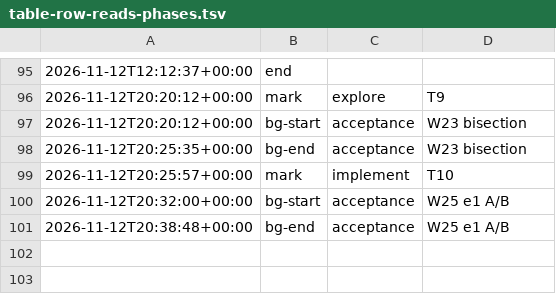
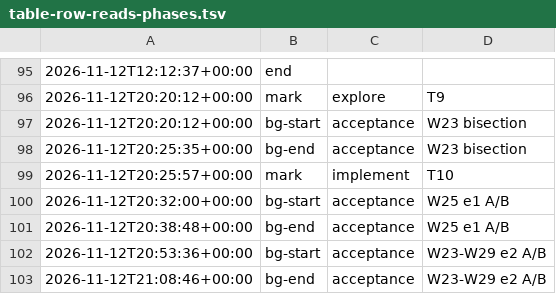
Before and after one commit to jesuslpm/Krummi, a TSV file: odd/tasks/table-row-reads-phases.tsv, drawn as a sheet; only a part is shown, gaps mark what is left out; the diff names each change by its address in the sheet, - before the commit and + after, or states it on an @@ line.

Commit message:
perf(tables): add ordered inserts at the end of the rows tree's last leaf

```diff
--- a/odd/tasks/table-row-reads-phases.tsv
+++ b/odd/tasks/table-row-reads-phases.tsv
+row 102: 2026-11-12T20:53:36+00:00 | bg-start | acceptance | W23-W29 e2 A/B
+row 103: 2026-11-12T21:08:46+00:00 | bg-end | acceptance | W23-W29 e2 A/B
```
Also changed, not shown: 6 other files.
